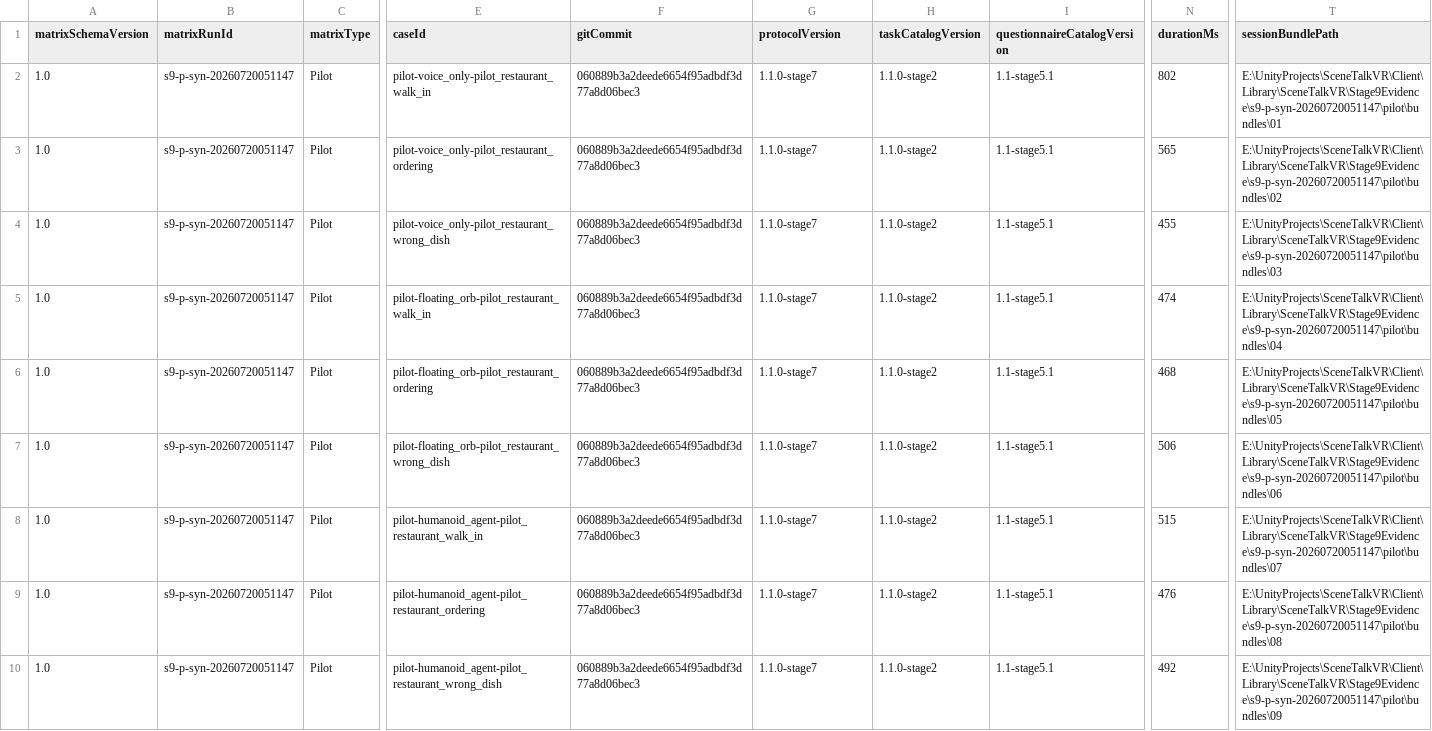
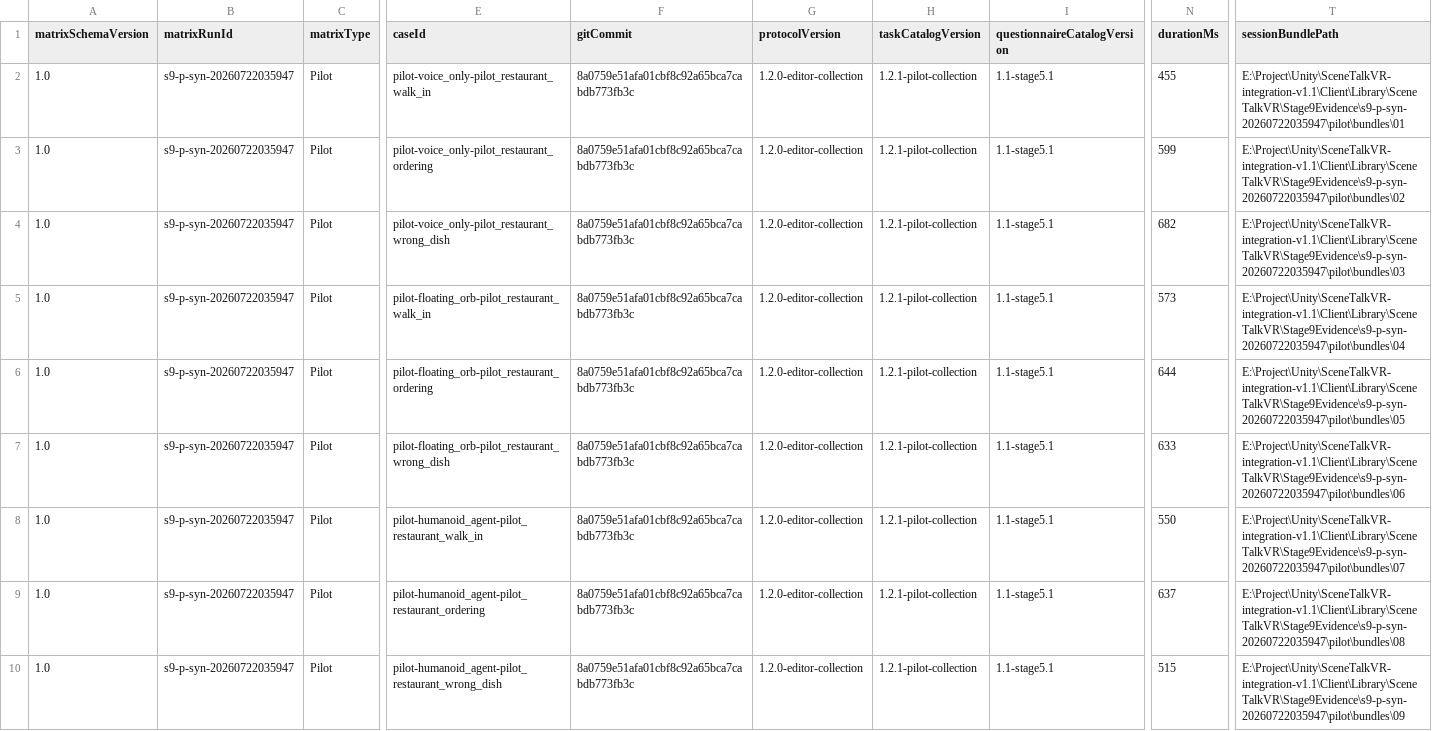
Before and after one commit to VitorJZ/SceneTalkVR, a CSV file: Client/EXPERIMENT_V1_1_STAGE9_PILOT_MATRIX_RESULTS.csv, drawn as a sheet; only a part is shown, gaps mark what is left out; the diff names each change by its address in the sheet, - before the commit and + after, or states it on an @@ line.

```diff
--- a/Client/EXPERIMENT_V1_1_STAGE9_PILOT_MATRIX_RESULTS.csv
+++ b/Client/EXPERIMENT_V1_1_STAGE9_PILOT_MATRIX_RESULTS.csv
-B2:B10 (matrixRunId): s9-p-syn-20260720051147
+B2:B10 (matrixRunId): s9-p-syn-20260722035947
-F2:F10 (gitCommit): 060889b3a2deede6654f95adbdf3d77a8d06bec3
+F2:F10 (gitCommit): 8a0759e51afa01cbf8c92a65bca7cabdb773fb3c
-G2:G10 (protocolVersion): 1.1.0-stage7
+G2:G10 (protocolVersion): 1.2.0-editor-collection
-H2:H10 (taskCatalogVersion): 1.1.0-stage2
+H2:H10 (taskCatalogVersion): 1.2.1-pilot-collection
-N2 (durationMs): 802
+N2 (durationMs): 455
-T2 (sessionBundlePath): E:\UnityProjects\SceneTalkVR\Client\Library\SceneTalkVR\Stage9Evidence\s9-p-syn-20260720051147\pilot\bundles\01
+T2 (sessionBundlePath): E:\Project\Unity\SceneTalkVR-integration-v1.1\Client\Library\SceneTalkVR\Stage9Evidence\s9-p-syn-20260722035947\pilot\bundles\01
-N3 (durationMs): 565
+N3 (durationMs): 599
-T3 (sessionBundlePath): E:\UnityProjects\SceneTalkVR\Client\Library\SceneTalkVR\Stage9Evidence\s9-p-syn-20260720051147\pilot\bundles\02
+T3 (sessionBundlePath): E:\Project\Unity\SceneTalkVR-integration-v1.1\Client\Library\SceneTalkVR\Stage9Evidence\s9-p-syn-20260722035947\pilot\bundles\02
-N4 (durationMs): 455
+N4 (durationMs): 682
-T4 (sessionBundlePath): E:\UnityProjects\SceneTalkVR\Client\Library\SceneTalkVR\Stage9Evidence\s9-p-syn-20260720051147\pilot\bundles\03
+T4 (sessionBundlePath): E:\Project\Unity\SceneTalkVR-integration-v1.1\Client\Library\SceneTalkVR\Stage9Evidence\s9-p-syn-20260722035947\pilot\bundles\03
-N5 (durationMs): 474
+N5 (durationMs): 573
-T5 (sessionBundlePath): E:\UnityProjects\SceneTalkVR\Client\Library\SceneTalkVR\Stage9Evidence\s9-p-syn-20260720051147\pilot\bundles\04
+T5 (sessionBundlePath): E:\Project\Unity\SceneTalkVR-integration-v1.1\Client\Library\SceneTalkVR\Stage9Evidence\s9-p-syn-20260722035947\pilot\bundles\04
-N6 (durationMs): 468
+N6 (durationMs): 644
-T6 (sessionBundlePath): E:\UnityProjects\SceneTalkVR\Client\Library\SceneTalkVR\Stage9Evidence\s9-p-syn-20260720051147\pilot\bundles\05
+T6 (sessionBundlePath): E:\Project\Unity\SceneTalkVR-integration-v1.1\Client\Library\SceneTalkVR\Stage9Evidence\s9-p-syn-20260722035947\pilot\bundles\05
-N7 (durationMs): 506
+N7 (durationMs): 633
-T7 (sessionBundlePath): E:\UnityProjects\SceneTalkVR\Client\Library\SceneTalkVR\Stage9Evidence\s9-p-syn-20260720051147\pilot\bundles\06
+T7 (sessionBundlePath): E:\Project\Unity\SceneTalkVR-integration-v1.1\Client\Library\SceneTalkVR\Stage9Evidence\s9-p-syn-20260722035947\pilot\bundles\06
-N8 (durationMs): 515
+N8 (durationMs): 550
-T8 (sessionBundlePath): E:\UnityProjects\SceneTalkVR\Client\Library\SceneTalkVR\Stage9Evidence\s9-p-syn-20260720051147\pilot\bundles\07
+T8 (sessionBundlePath): E:\Project\Unity\SceneTalkVR-integration-v1.1\Client\Library\SceneTalkVR\Stage9Evidence\s9-p-syn-20260722035947\pilot\bundles\07
-N9 (durationMs): 476
+N9 (durationMs): 637
-T9 (sessionBundlePath): E:\UnityProjects\SceneTalkVR\Client\Library\SceneTalkVR\Stage9Evidence\s9-p-syn-20260720051147\pilot\bundles\08
+T9 (sessionBundlePath): E:\Project\Unity\SceneTalkVR-integration-v1.1\Client\Library\SceneTalkVR\Stage9Evidence\s9-p-syn-20260722035947\pilot\bundles\08
-N10 (durationMs): 492
+N10 (durationMs): 515
-T10 (sessionBundlePath): E:\UnityProjects\SceneTalkVR\Client\Library\SceneTalkVR\Stage9Evidence\s9-p-syn-20260720051147\pilot\bundles\09
+T10 (sessionBundlePath): E:\Project\Unity\SceneTalkVR-integration-v1.1\Client\Library\SceneTalkVR\Stage9Evidence\s9-p-syn-20260722035947\pilot\bundles\09
```
Also changed, not shown: Client/EXPERIMENT_V1_1_STAGE9_FORMAL_MATRIX_RESULTS.csv, 5 other files.
